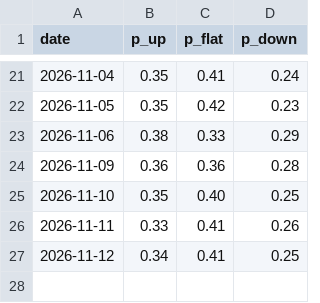
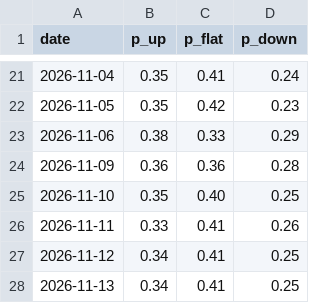
Before and after one commit to beyzlore/diamas, a CSV file: results/forecast_log.csv, drawn as a sheet; only a part is shown, gaps mark what is left out.

```diff
--- a/results/forecast_log.csv
+++ b/results/forecast_log.csv
@@ -27 +27,2 @@ date,p_up,p_flat,p_down
 2026-11-12,0.34,0.41,0.25
+2026-11-13,0.34,0.41,0.25
```
Also changed, not shown: 1 other file.
